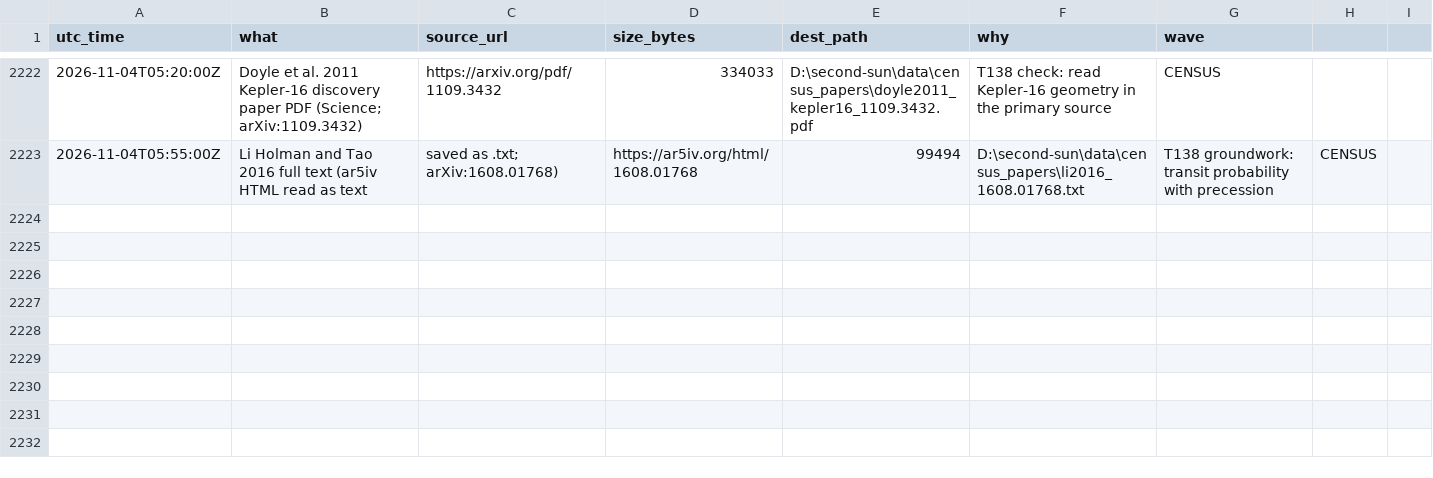
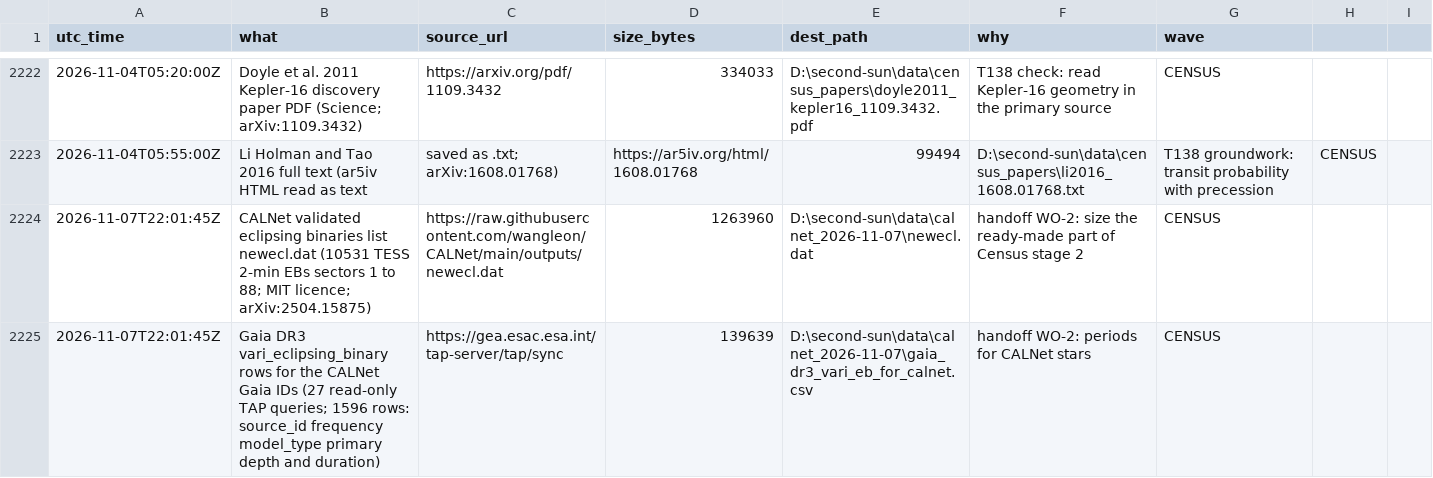
Before and after one commit to M1Smacker/second-sun, a CSV file: research/downloads.csv, drawn as a sheet; only a part is shown, gaps mark what is left out.

```diff
--- a/research/downloads.csv
+++ b/research/downloads.csv
@@ -2223 +2223,3 @@ utc_time,what,source_url,size_bytes,dest_path,why,wave
 2026-11-04T05:55:00Z,Li Holman and Tao 2016 full text (ar5iv HTML read as text, saved as .txt; arXiv:1608.01768),https://ar5iv.org/html/1608.01768,99494,D:\second-sun\data\census_papers\li2016_1608.01768.txt,T138 groundwork: transit probability with precession,CENSUS
+2026-11-07T22:01:45Z,CALNet validated eclipsing binaries list newecl.dat (10531 TESS 2-min EBs sectors 1 to 88; MIT licence; arXiv:2504.15875),https://raw.githubusercontent.com/wangleon/CALNet/main/outputs/newecl.dat,1263960,D:\second-sun\data\calnet_2026-11-07\newecl.dat,handoff WO-2: size the ready-made part of Census stage 2,CENSUS
+2026-11-07T22:01:45Z,Gaia DR3 vari_eclipsing_binary rows for the CALNet Gaia IDs (27 read-only TAP queries; 1596 rows: source_id frequency model_type primary depth and duration),https://gea.esac.esa.int/tap-server/tap/sync,139639,D:\second-sun\data\calnet_2026-11-07\gaia_dr3_vari_eb_for_calnet.csv,handoff WO-2: periods for CALNet stars,CENSUS
```
Also changed, not shown: 14 other files.
